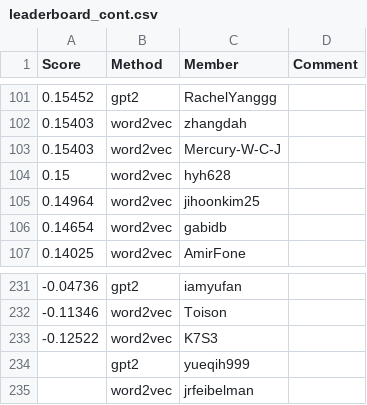
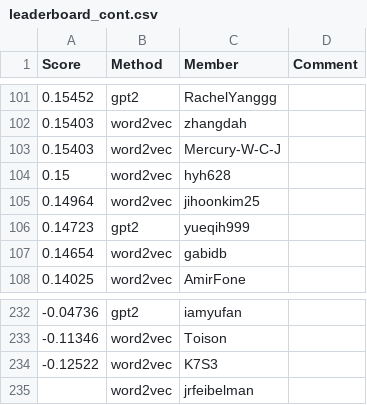
Before and after one commit to cornell-cs5740-sp24/leaderboards, a CSV file: a3/leaderboard_cont.csv, drawn as a sheet; only a part is shown, gaps mark what is left out.

Commit message:
Leaderboard Update

```diff
--- a/a3/leaderboard_cont.csv
+++ b/a3/leaderboard_cont.csv
@@ -105,2 +105,3 @@ Score,Method,Member,Comment
 0.14964,word2vec,jihoonkim25,
+0.14723,gpt2,yueqih999,
 0.14654,word2vec,gabidb,
@@ -233,3 +234,2 @@ Score,Method,Member,Comment
 -0.12522,word2vec,K7S3,
-,gpt2,yueqih999,
 ,word2vec,jrfeibelman,
```
